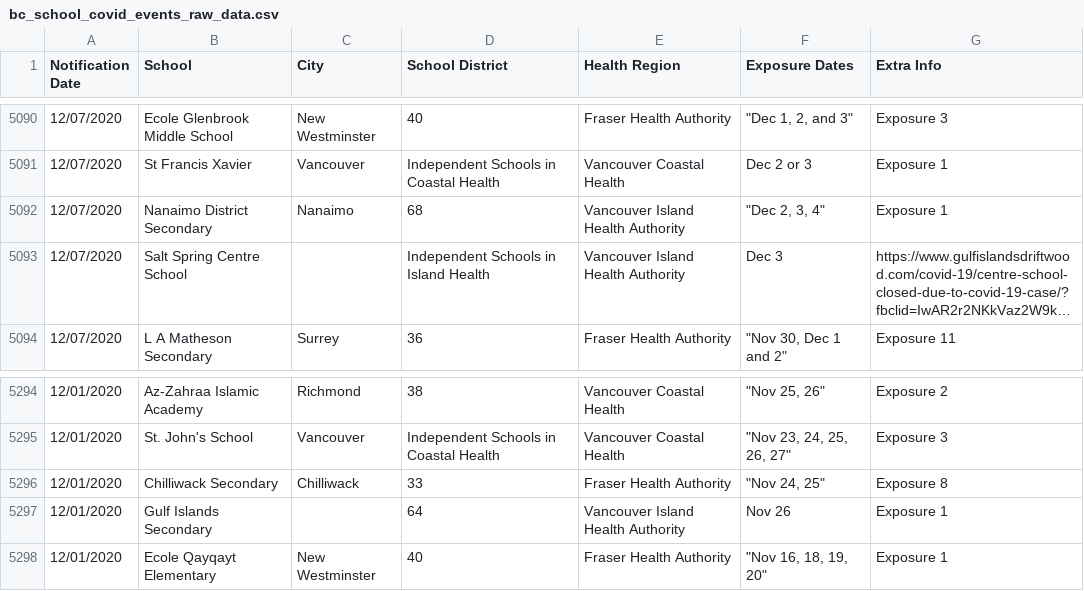
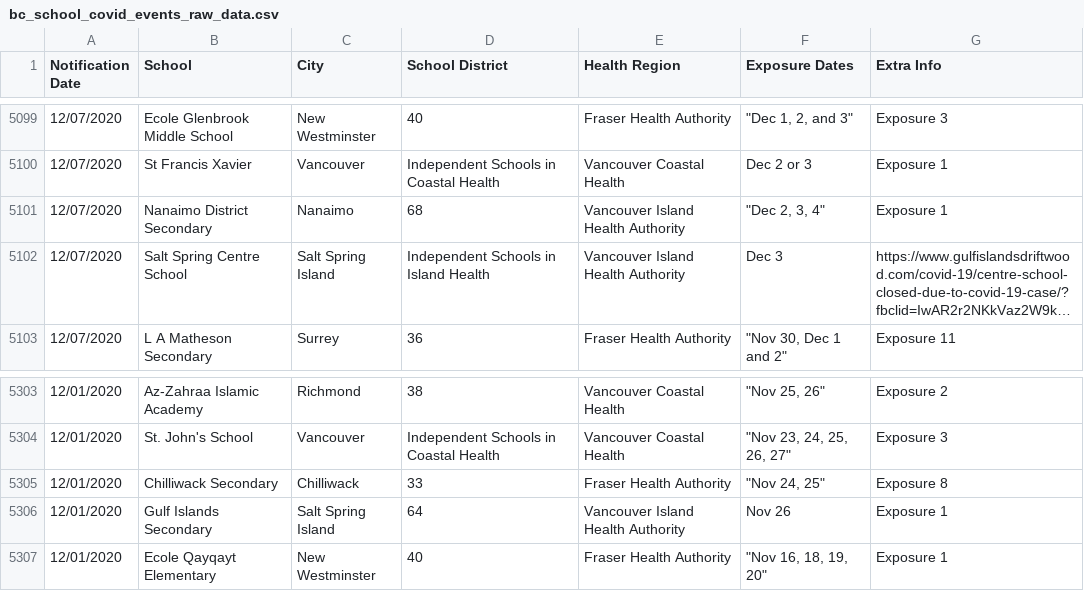
Before and after one commit to spod/bcschoolscoviddata, a CSV file: data/bc_school_covid_events_raw_data.csv, drawn as a sheet; only a part is shown, gaps mark what is left out; long unchanged cells end in …; addresses are those after the commit; the diff covers the shown part only; the diff names each change by its address in the sheet, - before the commit and + after, or states it on an @@ line.

```diff
--- a/data/bc_school_covid_events_raw_data.csv
+++ b/data/bc_school_covid_events_raw_data.csv
-C5102 (City): (empty)
+C5102 (City): Salt Spring Island
-C5306 (City): (empty)
+C5306 (City): Salt Spring Island
```
Also changed, not shown: 9 added rows and 4 edited cells elsewhere in this file, data/leaderboard.csv, data/raw_data.csv.
